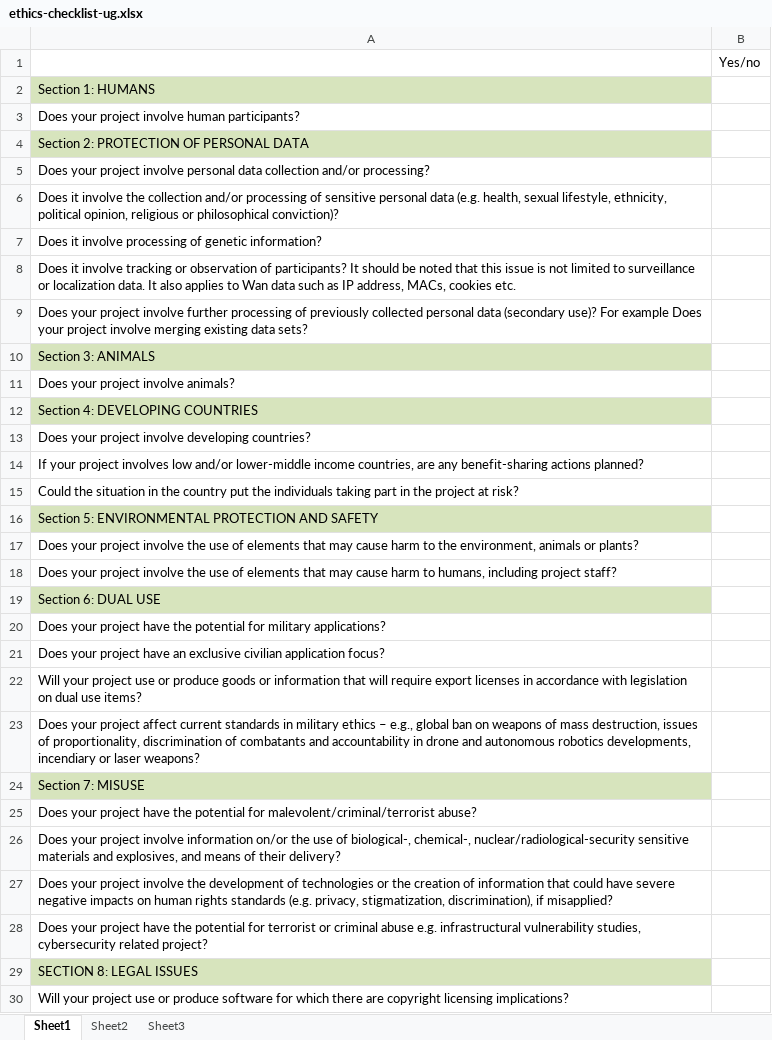
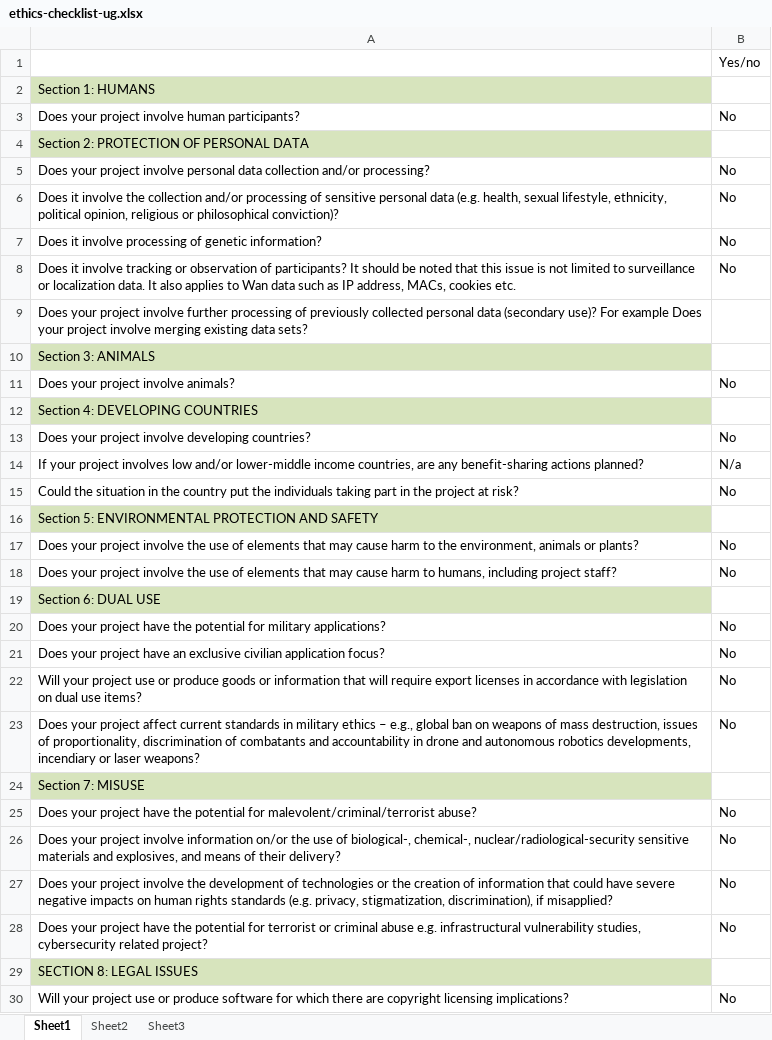
Before and after one commit to MatBon01/joinbench, an Excel workbook: report/ethics/ethics-checklist-ug.xlsx, sheet Sheet1, drawn as a sheet; only a part is shown; values as stored, in another font and other column widths than the file's, no borders; the diff covers the shown part only; the diff names each change by its address in the sheet, - before the commit and + after, or states it on an @@ line.

Commit message:
Fill in checklist

```diff
--- a/report/ethics/ethics-checklist-ug.xlsx (sheet Sheet1)
+++ b/report/ethics/ethics-checklist-ug.xlsx (sheet Sheet1)
-B3: (empty)
+B3: No
-B5:B8: (empty)
+B5:B8: No
-B11: (empty)
+B11: No
-B13: (empty)
+B13: No
-B14: (empty)
+B14: N/a
-B15: (empty)
+B15: No
-B17:B18: (empty)
+B17:B18: No
-B20:B23: (empty)
+B20:B23: No
-B25:B28: (empty)
+B25:B28: No
-B30: (empty)
+B30: No
```
Also changed, not shown: 2 edited cells elsewhere in this sheet.
